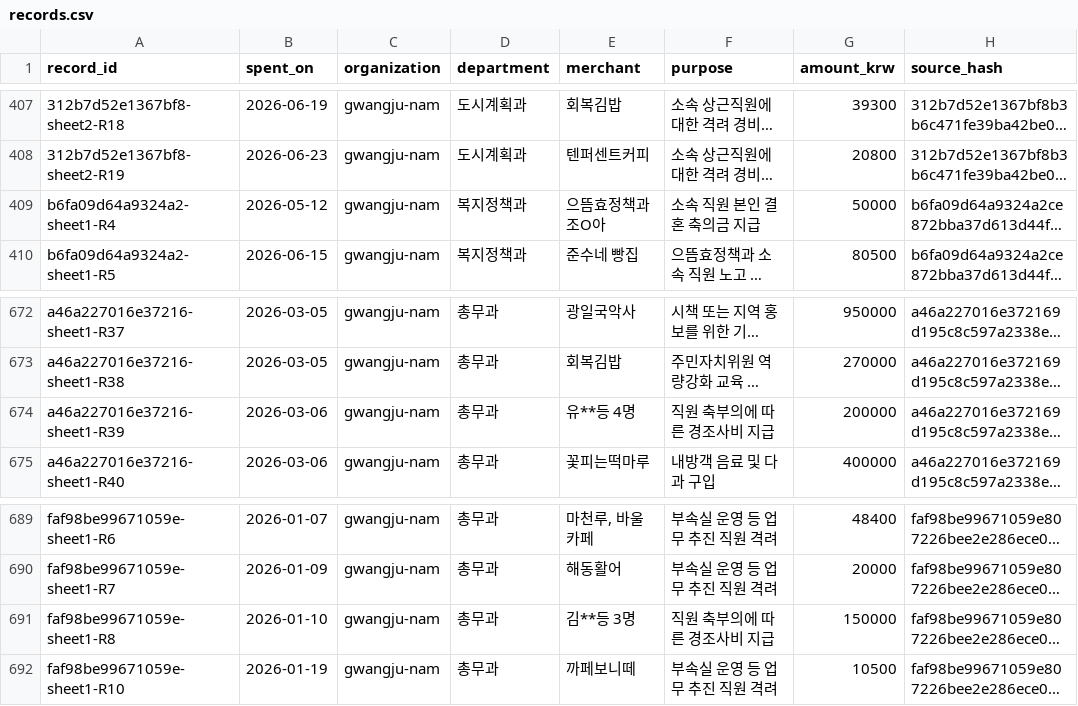
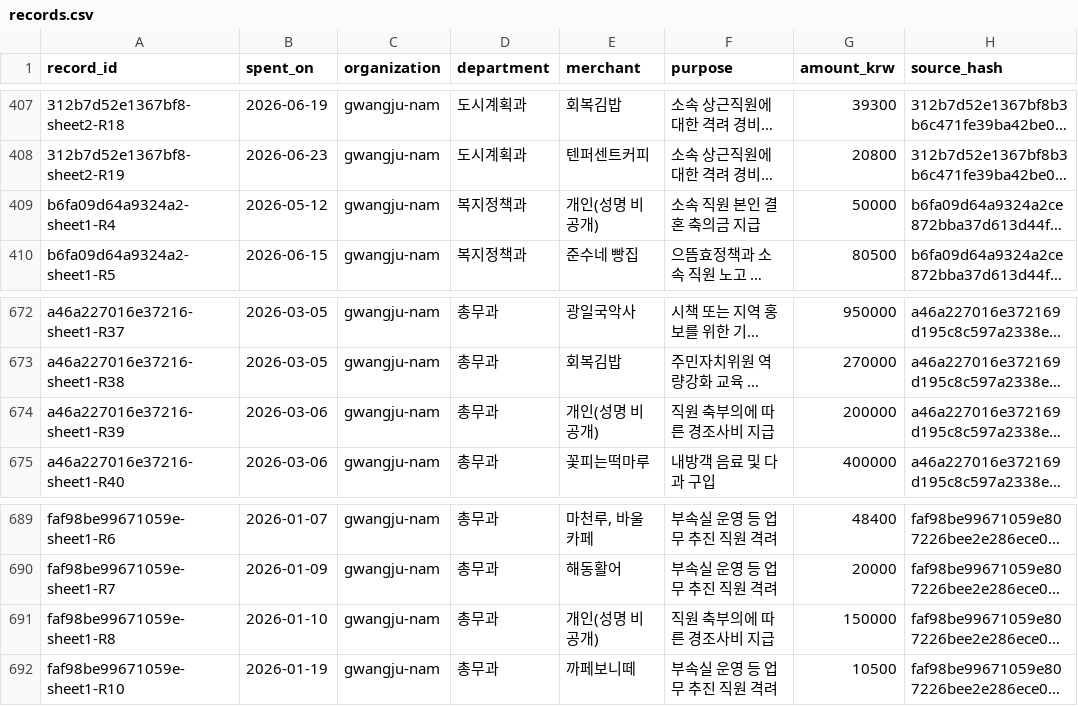
Before and after one commit to snowjaewon/OfficialDeliciousMap, a CSV file: data/gwangju/orgs/gwangju-nam/records.csv, drawn as a sheet; only a part is shown, gaps mark what is left out; long unchanged cells end in …; the diff covers the shown part only; the diff names each change by its address in the sheet, - before the commit and + after, or states it on an @@ line.

```diff
--- a/data/gwangju/orgs/gwangju-nam/records.csv
+++ b/data/gwangju/orgs/gwangju-nam/records.csv
-E409 (merchant): 으뜸효정책과 조O아
+E409 (merchant): 개인(성명 비공개)
-E674 (merchant): 유**등 4명
+E674 (merchant): 개인(성명 비공개)
-E691 (merchant): 김**등 3명
+E691 (merchant): 개인(성명 비공개)
```
Also changed, not shown: 7 edited cells elsewhere in this file, data/gwangju/orgs/gwangju-buk/records.csv, data/gwangju/orgs/gwangju-gwangsan/records.csv, 35 other files.
